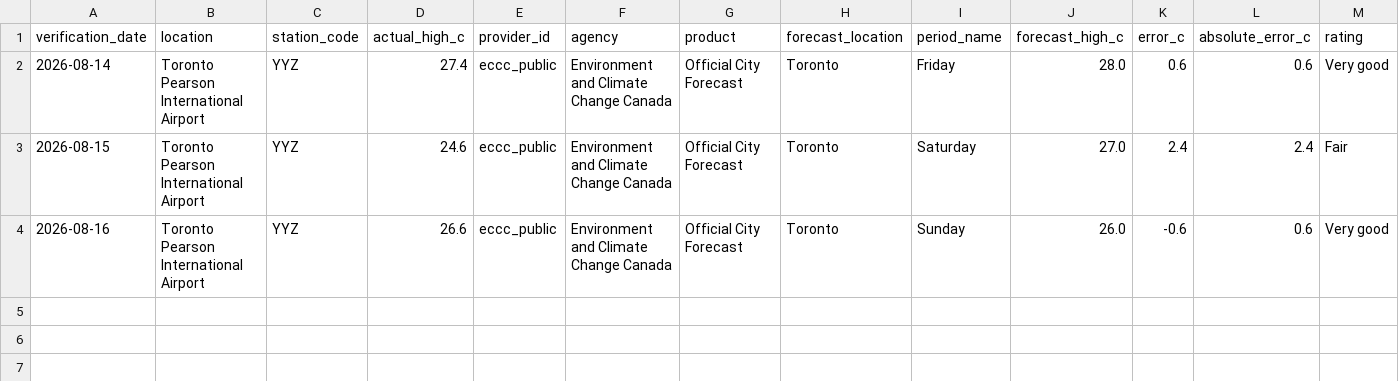
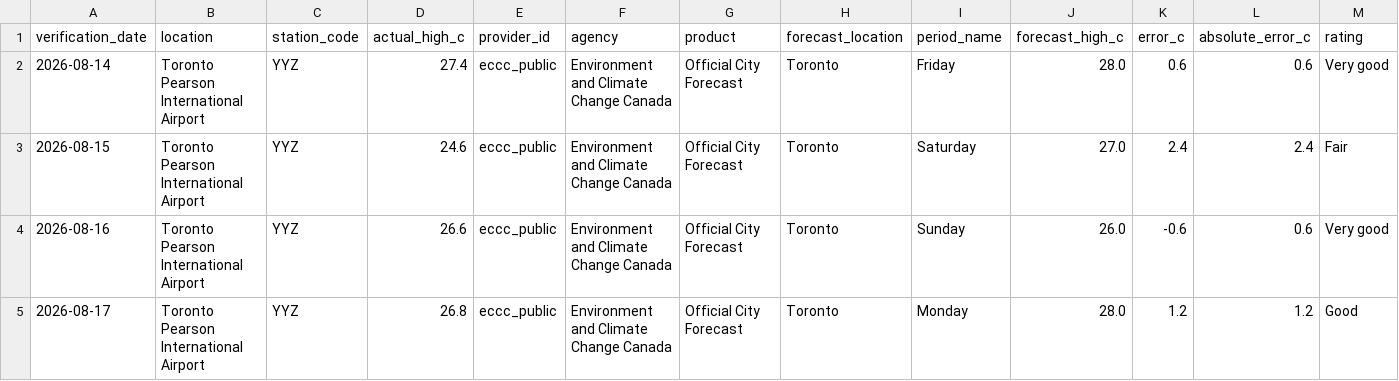
Before and after one commit to wadeszilagyi23-cell/ForecastRank, a CSV file: data/public_history.csv, drawn as a sheet; only a part is shown; rows hold the shown columns only; the diff names each change by its address in the sheet, - before the commit and + after, or states it on an @@ line.

```diff
--- a/data/public_history.csv
+++ b/data/public_history.csv
+row 5: 2026-08-17 | Toronto Pearson International Airport | YYZ | 26.8 | eccc_public | Environment and Climate Change Canada | Official City Forecast | Toronto | Monday | 28.0 | 1.2 | 1.2 | Good
```
Also changed, not shown: data/history.csv, 3 other files.
